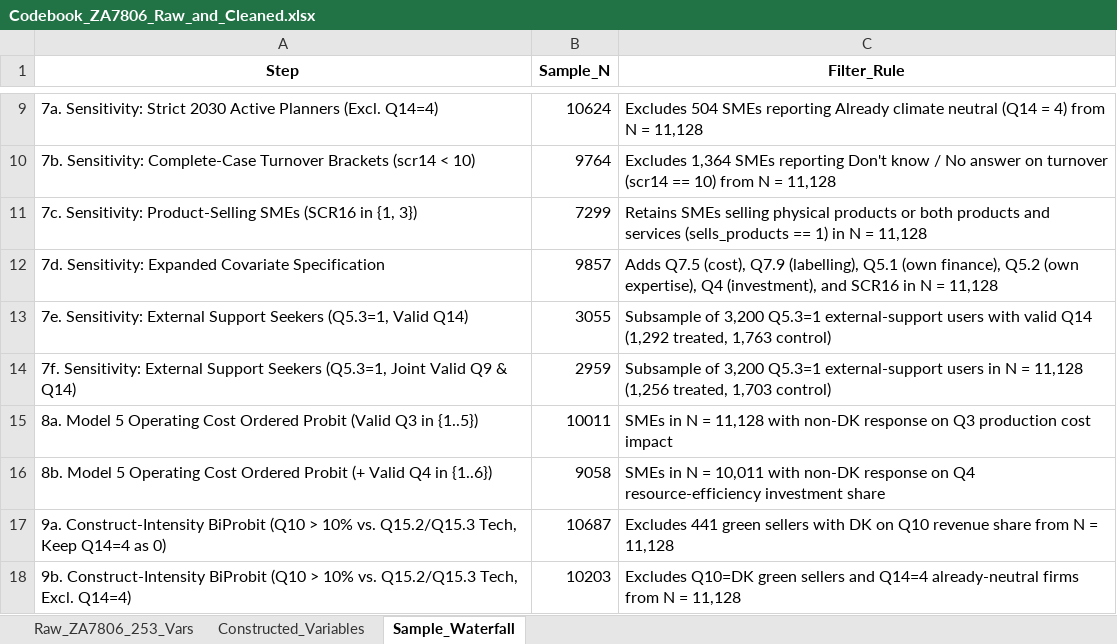
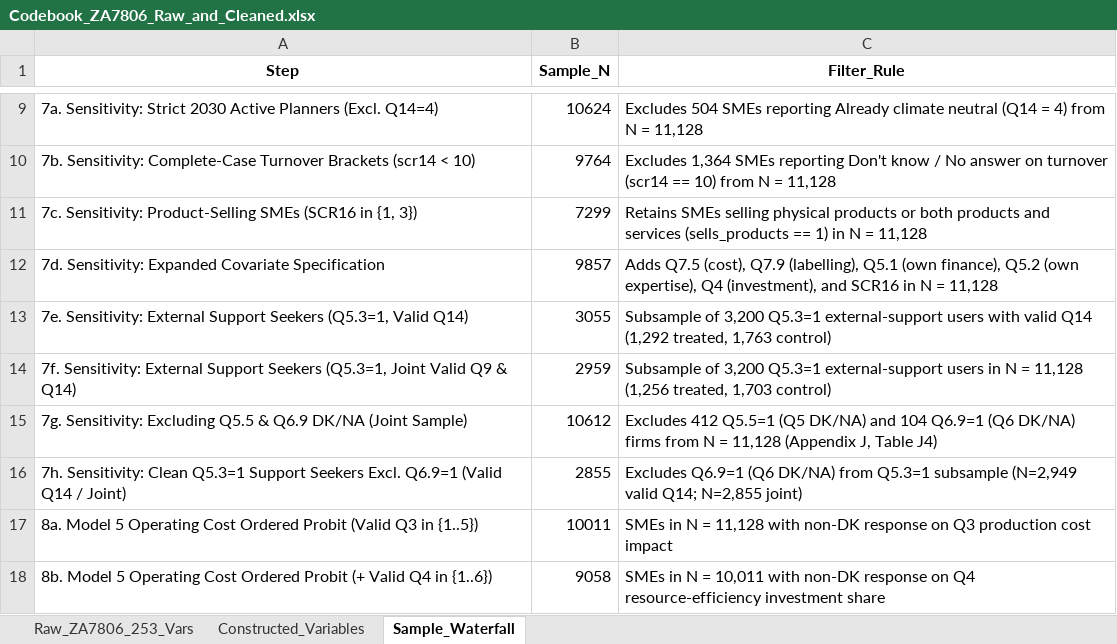
Before and after one commit to SezginTunca/sme-sustainability-decoupling, an Excel workbook: Data/Documentation/Codebook_ZA7806_Raw_and_Cleaned.xlsx, sheet Sample_Waterfall, drawn as a sheet; only a part is shown, gaps mark what is left out; the shorter side is filled out with more unchanged rows; values as stored, in another font and other column widths than the file's, no borders; the diff names each change by its address in the sheet, - before the commit and + after, or states it on an @@ line.

```diff
--- a/Data/Documentation/Codebook_ZA7806_Raw_and_Cleaned.xlsx (sheet Sample_Waterfall)
+++ b/Data/Documentation/Codebook_ZA7806_Raw_and_Cleaned.xlsx (sheet Sample_Waterfall)
+row 15: 7g. Sensitivity: Excluding Q5.5 & Q6.9 DK/NA (Joint Sample) | 10612 | Excludes 412 Q5.5=1 (Q5 DK/NA) and 104 Q6.9=1 (Q6 DK/NA) firms from N = 11,128 (Appendix J, Table J4)
+row 16: 7h. Sensitivity: Clean Q5.3=1 Support Seekers Excl. Q6.9=1 (Valid Q14 / Joint) | 2855 | Excludes Q6.9=1 (Q6 DK/NA) from Q5.3=1 subsample (N=2,949 valid Q14; N=2,855 joint)
```
Also changed, not shown: sheet Constructed_Variables, Data/Processed/BiProbit_Joint_FE.xlsx, Data/Processed/Robustness_FE.xlsx, 50 other files.
